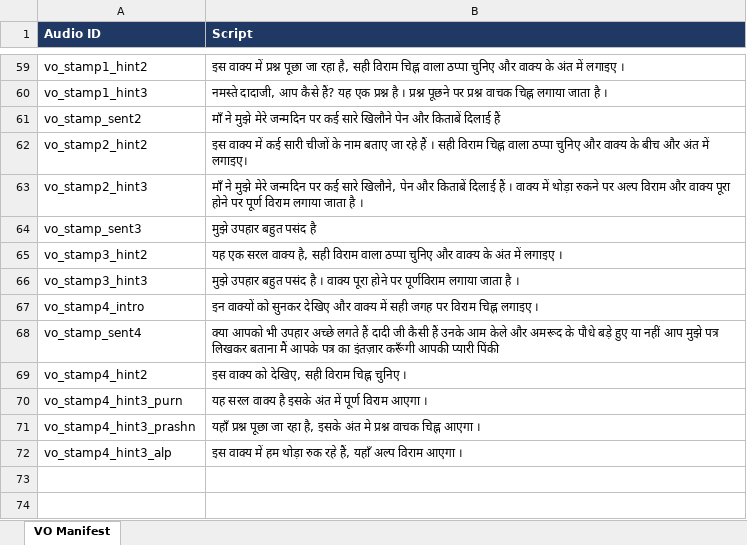
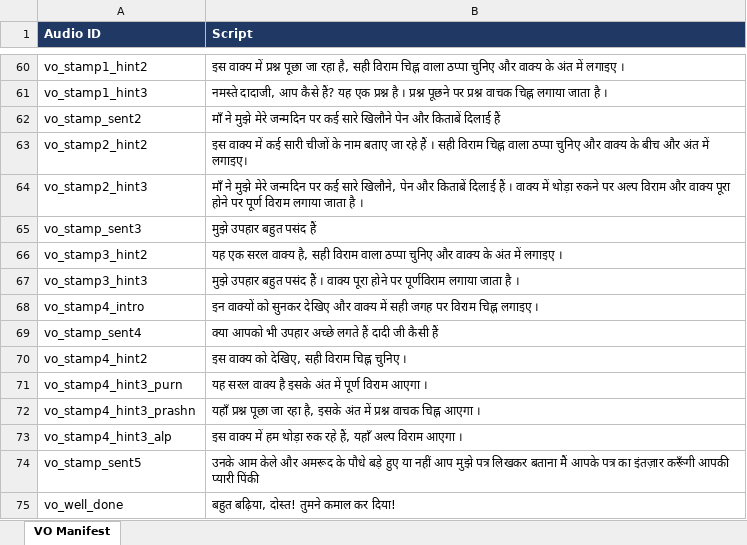
Before and after one commit to 25606mohnish2020-commits/HI02H12_L01_S01, an Excel workbook: HI02H12_L01_S01_dist-20261019T060950Z-1-001/HI02H12_L01_S01_dist/HI02H12_L01_S01_VO_Manifest.xlsx, sheet VO Manifest, drawn as a sheet; only a part is shown, gaps mark what is left out; values as stored, in another font and other column widths than the file's, no borders; addresses are those after the commit; the diff covers the shown part only; the diff names each change by its address in the sheet, - before the commit and + after, or states it on an @@ line.

Commit message:
Add new version of VO Manifest Excel file with updated content

```diff
--- a/HI02H12_L01_S01_dist-20261019T060950Z-1-001/HI02H12_L01_S01_dist/HI02H12_L01_S01_VO_Manifest.xlsx (sheet VO Manifest)
+++ b/HI02H12_L01_S01_dist-20261019T060950Z-1-001/HI02H12_L01_S01_dist/HI02H12_L01_S01_VO_Manifest.xlsx (sheet VO Manifest)
-B65 (Script): मुझे उपहार बहुत पसंद है
+B65 (Script): मुझे उपहार बहुत पसंद हैं
-B67 (Script): …बहुत पसंद है । वाक्य…
+B67 (Script): …बहुत पसंद हैं । वाक्य…
-B69 (Script): …कैसी हैं उनके आम केले और अमरूद के पौधे बड़े हुए या नहीं आप मुझे पत्र लिखकर बताना मैं आपके पत्र का इंतज़ार करूँगी आपकी प्यारी पिंकी
+B69 (Script): …कैसी हैं
-B72 (Script): …इसके अंत मे प्रश्न वाचक…
+B72 (Script): …इसके अंत में प्रश्न वाचक…
+row 74: vo_stamp_sent5 | उनके आम केले और अमरूद के पौधे बड़े हुए या नहीं आप मुझे पत्र लिखकर बताना मैं आपके पत्र का इंतज़ार करूँगी आपकी प्यारी पिंकी
+row 75: vo_well_done | बहुत बढ़िया, दोस्त! तुमने कमाल कर दिया!
```
Also changed, not shown: 11 added rows, 10 removed rows, 1 moved row and 8 edited cells elsewhere in this sheet, 1 other file.
